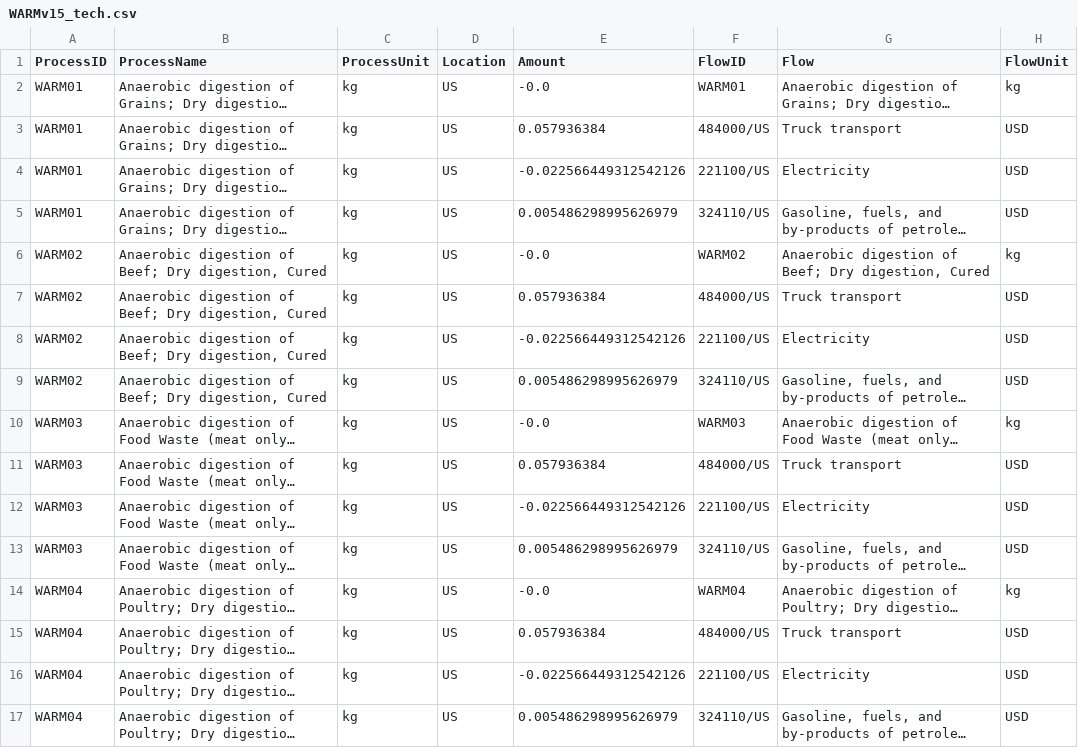
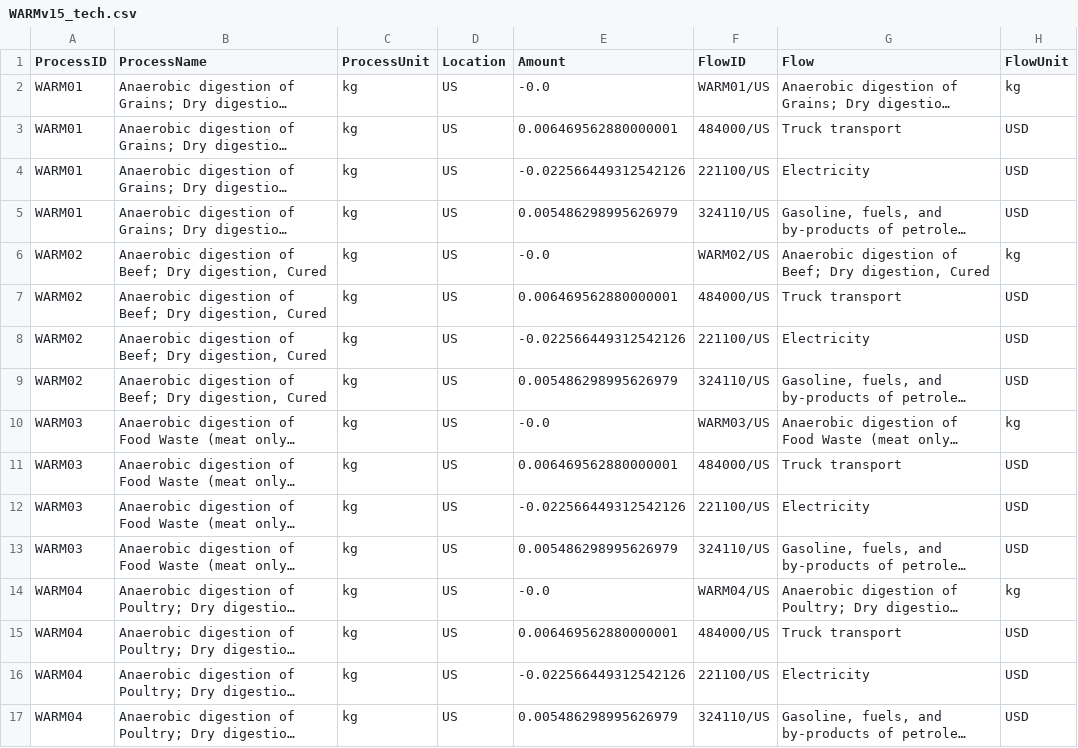
Before and after one commit to USEPA/WARMer, a CSV file: model_build/WARMv15_tech.csv, drawn as a sheet; only a part is shown; long unchanged cells end in …; the diff covers the shown part only; the diff names each change by its address in the sheet, - before the commit and + after, or states it on an @@ line.

Commit message:
update matrices with location and revised prices

```diff
--- a/model_build/WARMv15_tech.csv
+++ b/model_build/WARMv15_tech.csv
-F2 (FlowID): WARM01
+F2 (FlowID): WARM01/US
-E3 (Amount): 0.057936384
+E3 (Amount): 0.006469562880000001
-F6 (FlowID): WARM02
+F6 (FlowID): WARM02/US
-E7 (Amount): 0.057936384
+E7 (Amount): 0.006469562880000001
-F10 (FlowID): WARM03
+F10 (FlowID): WARM03/US
-E11 (Amount): 0.057936384
+E11 (Amount): 0.006469562880000001
-F14 (FlowID): WARM04
+F14 (FlowID): WARM04/US
-E15 (Amount): 0.057936384
+E15 (Amount): 0.006469562880000001
```
Also changed, not shown: 184 edited cells elsewhere in this file, model_build/WARMv15_env.csv, model_build/material_demand.csv, 1 other file.
